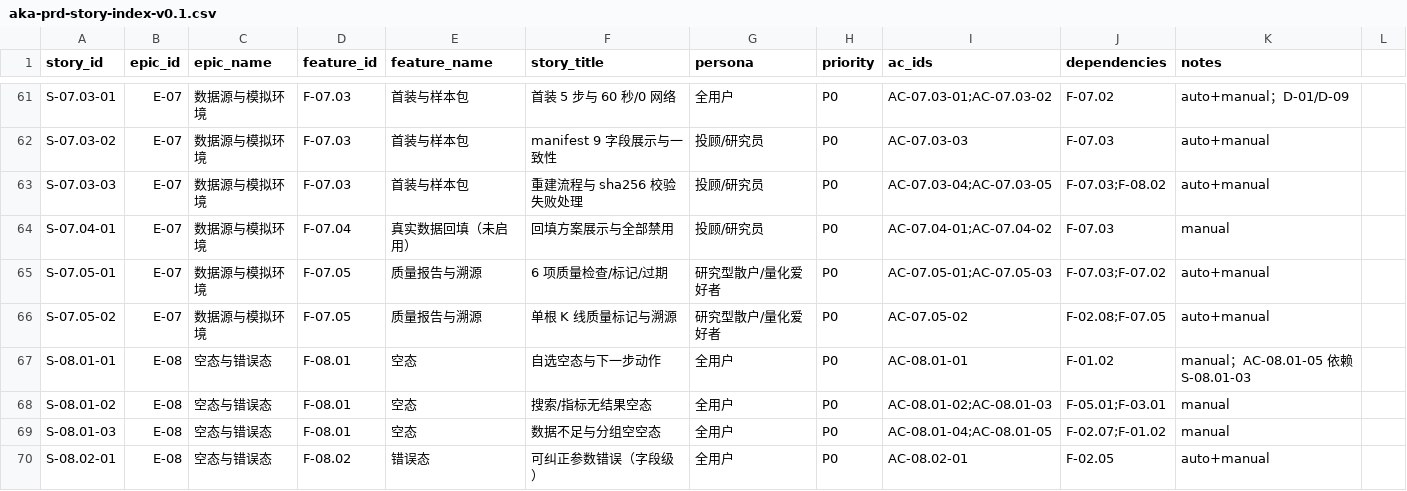
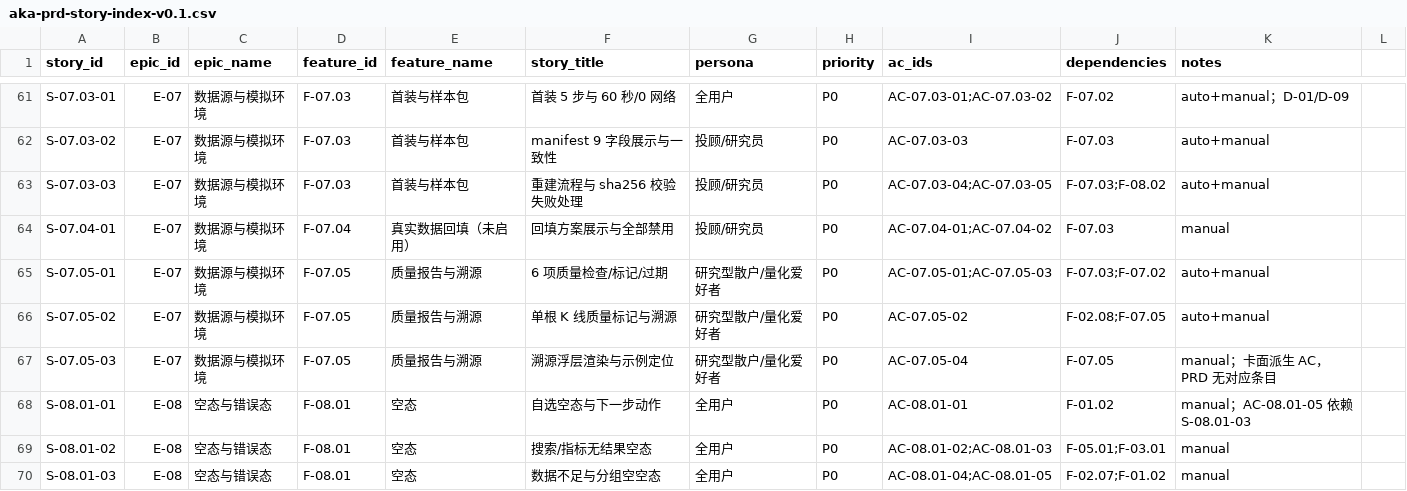
Before and after one commit to man-want-fly/aka, a CSV file: docs/prd/aka-prd-story-index-v0.1.csv, drawn as a sheet; only a part is shown, gaps mark what is left out; the shorter side is filled out with more unchanged rows; the diff names each change by its address in the sheet, - before the commit and + after, or states it on an @@ line.

Commit message:
docs(qa): v0.23 登记本批签字（W-72/75/76/77 @c111f5f）；W-73 补 PRD 追溯
- 逐卡台账 v0.23：四单签字按 c111f5f 登记；S-02.05-01 由 6367c09 重绑
  c111f5f（A/B/C 同 commit 重确认，技术决策未变）；状态/人日不变，
  状态和 19+7+4+8+10+1+25=74
- S-07.05-03 的 PRD 验收标「卡面派生 AC，PRD 无对应条目」；
  aka-prd-story-index 补 S-07.05-03 行
- 门禁台账未动：S-02.05-01 行已由 TL/mwf 在 db0bfa1 写入 c111f5f
- verify:docs PASS / verify:constants PASS / verify:index-pd 74·207.9 PASS /
  verify:evidence 失败 0 / verify:sign:check 3 行通过

```diff
--- a/docs/prd/aka-prd-story-index-v0.1.csv
+++ b/docs/prd/aka-prd-story-index-v0.1.csv
+row 67: S-07.05-03 | E-07 | 数据源与模拟环境 | F-07.05 | 质量报告与溯源 | 溯源浮层渲染与示例定位 | 研究型散户/量化爱好者 | P0 | AC-07.05-04 | F-07.05 | manual；卡面派生 AC，PRD 无对应条目
```
Also changed, not shown: 2 other files.
